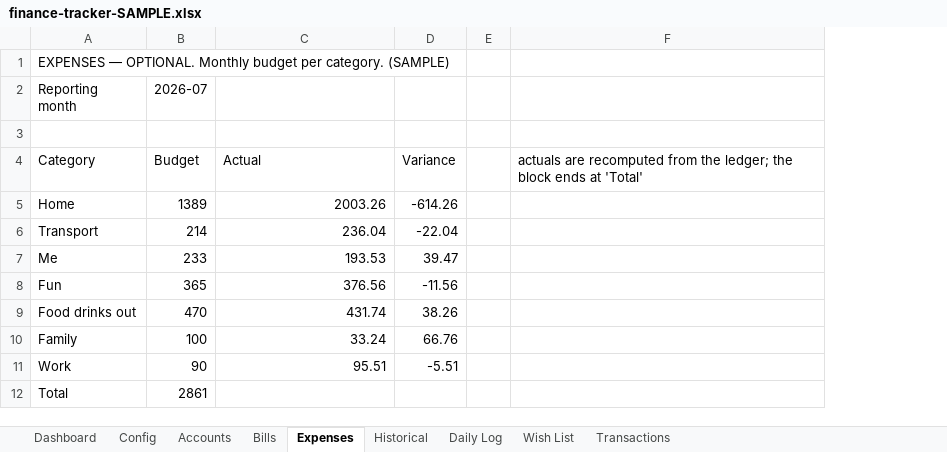
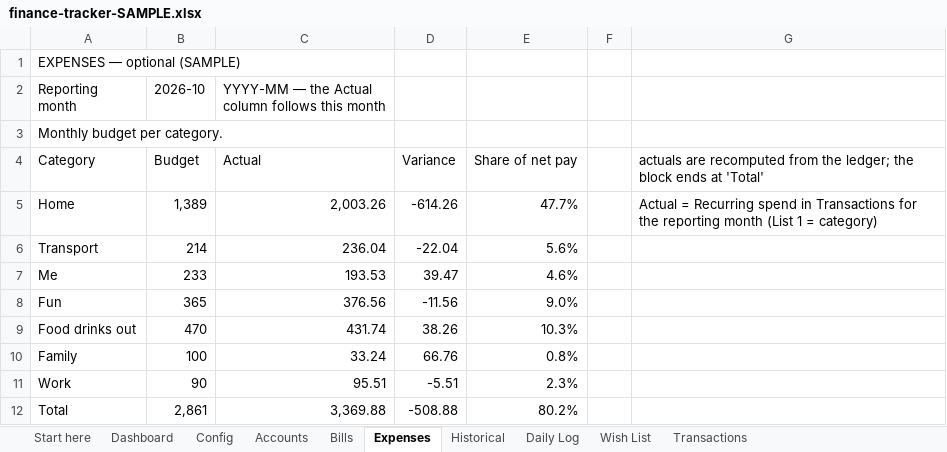
Before and after one commit to filomenomartina/personal-finance-dashboard, an Excel workbook: finance-tracker-SAMPLE.xlsx, sheet Expenses, drawn as a sheet; values as stored, in another font and other column widths than the file's, no cell formats; conditional formats not drawn; addresses are those after the commit; the diff names each change by its address in the sheet, - before the commit and + after, or states it on an @@ line.

Commit message:
Workbooks: styling, live formulas, Start here sheet

```diff
--- a/finance-tracker-SAMPLE.xlsx (sheet Expenses)
+++ b/finance-tracker-SAMPLE.xlsx (sheet Expenses)
+sheet tab: Start here
+column E, rows 4-12: Share of net pay | 47.7% | 5.6% | 4.6% | 9.0% | 10.3% | 0.8% | 2.3% | 80.2%
-A1 (Reporting month): EXPENSES — OPTIONAL. Monthly budget per category. (SAMPLE)
+A1 (Reporting month): EXPENSES — optional (SAMPLE)
-B2: 2026-07
+B2: 2026-10
-C2: (empty)
+C2: YYYY-MM — the Actual column follows this month
-A3 (Reporting month): (empty)
+A3 (Reporting month): Monthly budget per category.
-B5 (2026-10): 1389
+B5 (2026-10): 1,389
-C5: 2003.26
+C5: 2,003.26
-G5: (empty)
+G5: Actual = Recurring spend in Transactions for the reporting month (List 1 = category)
-B12 (2026-10): 2861
+B12 (2026-10): 2,861
-C12: (empty)
+C12: 3,369.88
-D12: (empty)
+D12: -508.88
```
Also changed, not shown: sheet Transactions, sheet Historical, sheet Bills, sheet Daily Log, sheet Accounts, sheet Dashboard, 2 more sheets, cell formats, formulas that keep their value, finance-tracker-TEMPLATE.xlsx, 2 other files.
